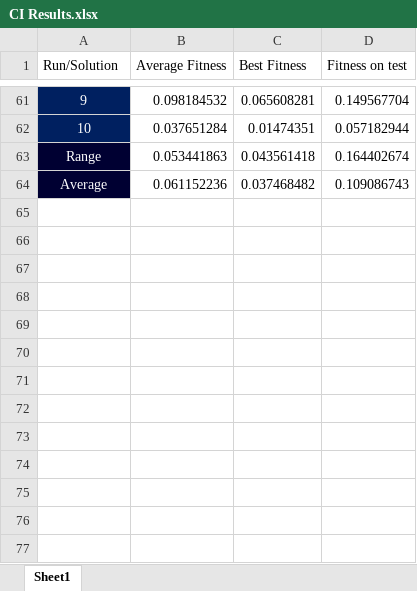
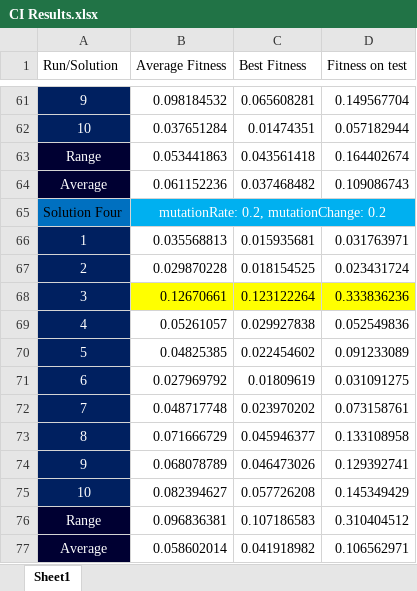
Before and after one commit to dframe1997/CI_Coursework, an Excel workbook: Graphs/CI Results.xlsx, sheet Sheet1, drawn as a sheet; only a part is shown, gaps mark what is left out; values as stored, in another font and other column widths than the file's, no borders; charts and pictures not drawn; the diff names each change by its address in the sheet, - before the commit and + after, or states it on an @@ line.

```diff
--- a/Graphs/CI Results.xlsx (sheet Sheet1)
+++ b/Graphs/CI Results.xlsx (sheet Sheet1)
+row 65: Solution Four | mutationRate: 0.2, mutationChange: 0.2
+row 66: 1 | 0.035568813 | 0.015935681 | 0.031763971
+row 67: 2 | 0.029870228 | 0.018154525 | 0.023431724
+row 68: 3 | 0.12670661 | 0.123122264 | 0.333836236
+row 69: 4 | 0.05261057 | 0.029927838 | 0.052549836
+row 70: 5 | 0.04825385 | 0.022454602 | 0.091233089
+row 71: 6 | 0.027969792 | 0.01809619 | 0.031091275
+row 72: 7 | 0.048717748 | 0.023970202 | 0.073158761
+row 73: 8 | 0.071666729 | 0.045946377 | 0.133108958
+row 74: 9 | 0.068078789 | 0.046473026 | 0.129392741
+row 75: 10 | 0.082394627 | 0.057726208 | 0.145349429
+row 76: Range | 0.096836381 | 0.107186583 | 0.310404512
+row 77: Average | 0.058602014 | 0.041918982 | 0.106562971
```
Also changed, not shown: charts or pictures, 33 other files.
